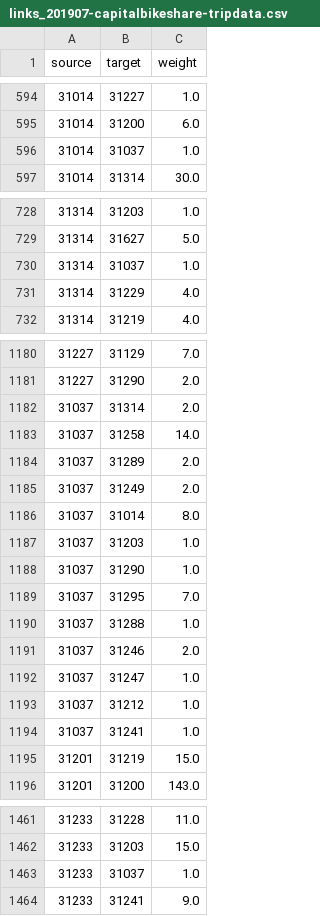
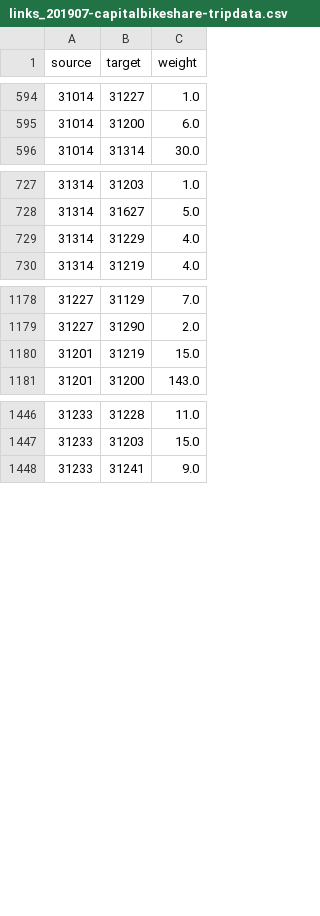
Before and after one commit to lateganto/projectScalable, a CSV file: mapViewer/public/data/demo/links_201907-capitalbikeshare-tripdata.csv, drawn as a sheet; only a part is shown, gaps mark what is left out; the diff covers the shown part only.

```diff
--- a/mapViewer/public/data/demo/links_201907-capitalbikeshare-tripdata.csv
+++ b/mapViewer/public/data/demo/links_201907-capitalbikeshare-tripdata.csv
@@ -595,3 +595,2 @@ source,target,weight
 31014,31200,6.0
-31014,31037,1.0
 31014,31314,30.0
@@ -729,3 +728,2 @@ source,target,weight
 31314,31627,5.0
-31314,31037,1.0
 31314,31229,4.0
@@ -1181,15 +1179,2 @@ source,target,weight
 31227,31290,2.0
-31037,31314,2.0
-31037,31258,14.0
-31037,31289,2.0
-31037,31249,2.0
-31037,31014,8.0
-31037,31203,1.0
-31037,31290,1.0
-31037,31295,7.0
-31037,31288,1.0
-31037,31246,2.0
-31037,31247,1.0
-31037,31212,1.0
-31037,31241,1.0
 31201,31219,15.0
@@ -1462,3 +1447,2 @@ source,target,weight
 31233,31203,15.0
-31233,31037,1.0
 31233,31241,9.0
```
Also changed, not shown: 11 moved rows elsewhere in this file, mapViewer/public/data/demo/links_201904-capitalbikeshare-tripdata.csv, mapViewer/public/data/demo/links_201906-capitalbikeshare-tripdata.csv, 21 other files.
